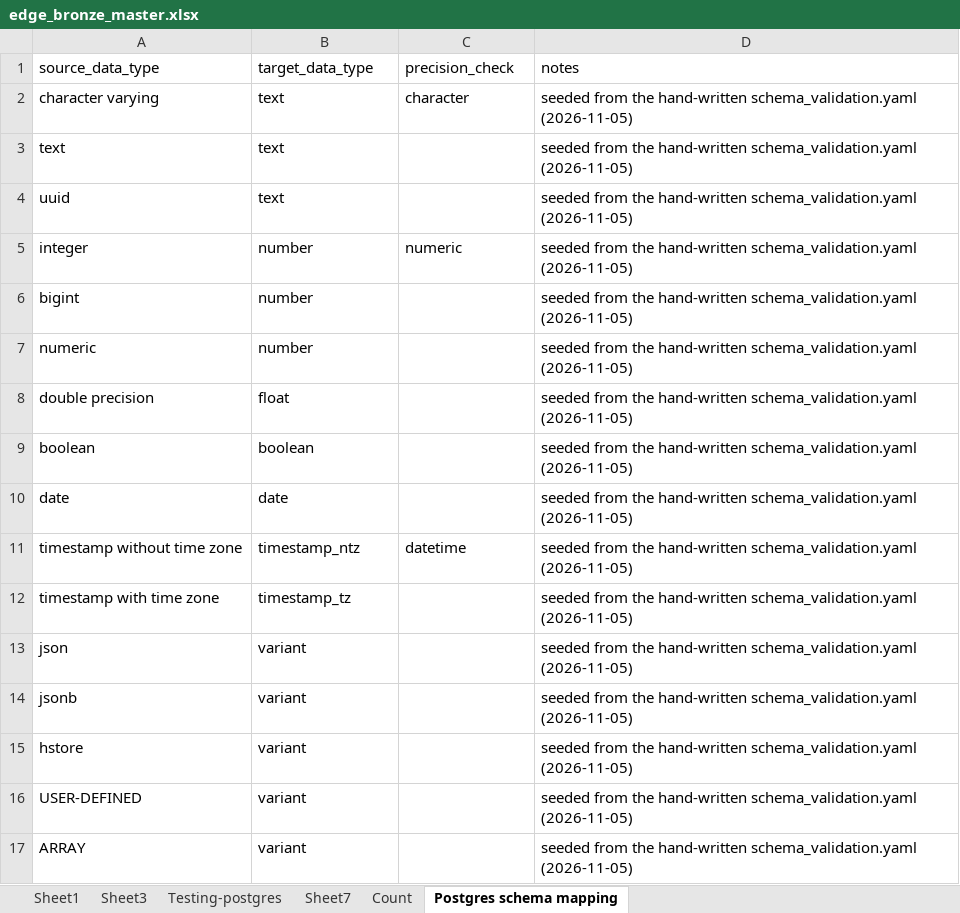
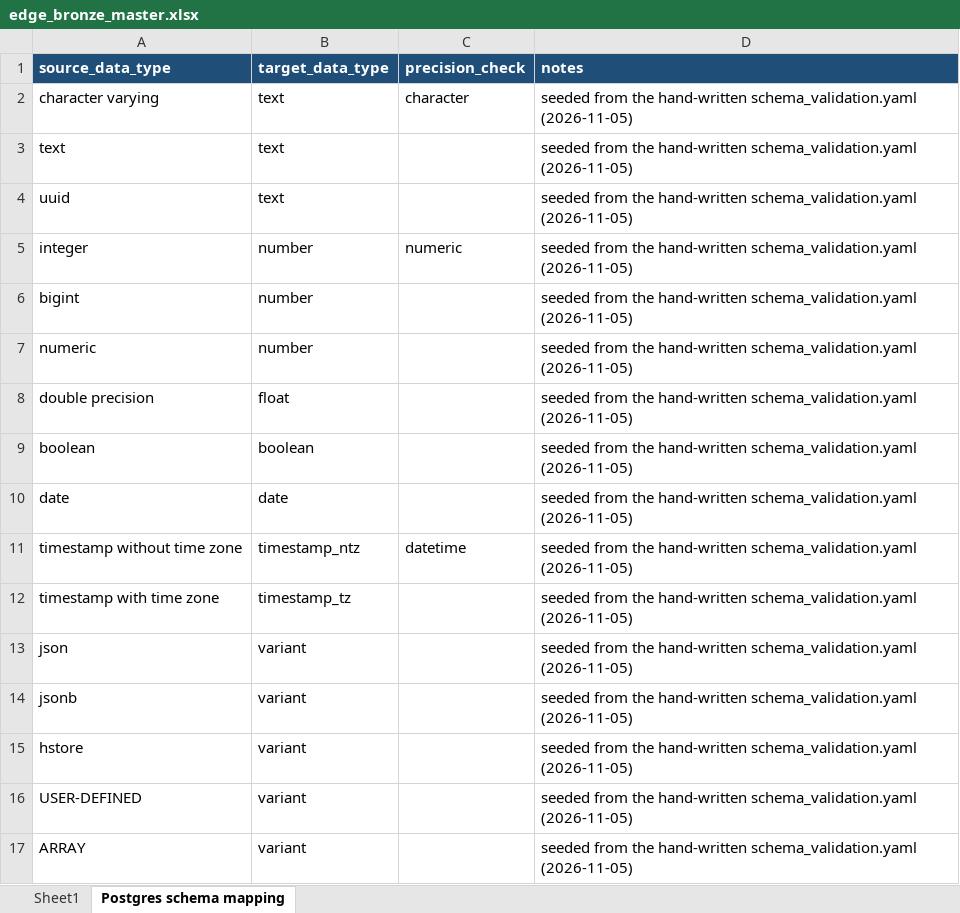
Before and after one commit to Arunsaikiran/Storable_automation_framework, an Excel workbook: yaml_generation/master_files/edge_bronze_master.xlsx, sheet Postgres schema mapping, drawn as a sheet; values as stored, in another font and other column widths than the file's, no borders; the diff names each change by its address in the sheet, - before the commit and + after, or states it on an @@ line.

```diff
--- a/yaml_generation/master_files/edge_bronze_master.xlsx (sheet Postgres schema mapping)
+++ b/yaml_generation/master_files/edge_bronze_master.xlsx (sheet Postgres schema mapping)
-sheet tab: Sheet3
-sheet tab: Testing-postgres
-sheet tab: Sheet7
-sheet tab: Count
@@ A1:D1 fill: none → #1F4E78, bold: off → on, text colour: black → #FFFFFF @@
```
Also changed, not shown: sheet Sheet1, hidden cells, new_application_onboarding/templates/TEMPLATE_bronze_master.xlsx, yaml_generation/master_files/newbook_bronze_master.xlsx, 20 other files.
